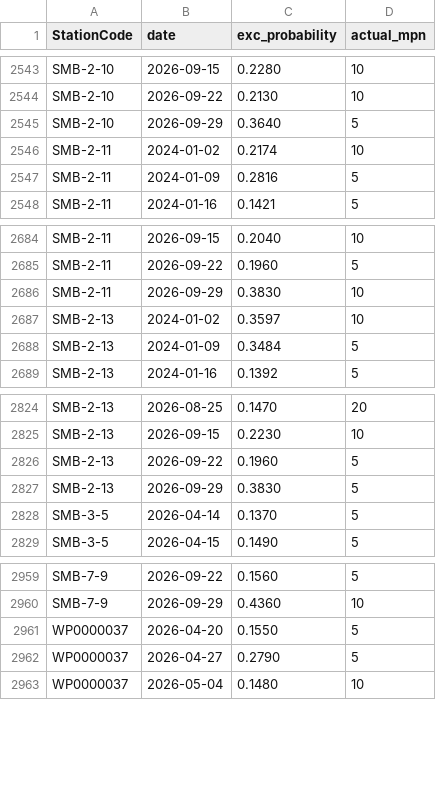
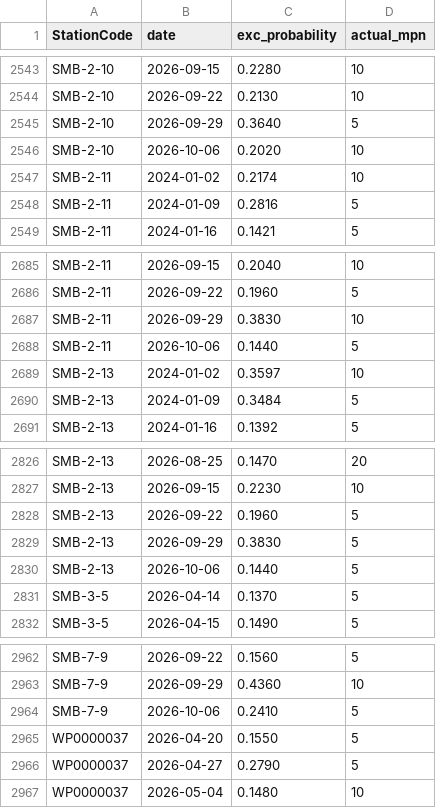
Before and after one commit to eymoney13/hermosa-pilot-dashboard, a CSV file: public/data/southbay/accuracy.csv, drawn as a sheet; only a part is shown, gaps mark what is left out.

```diff
--- a/public/data/southbay/accuracy.csv
+++ b/public/data/southbay/accuracy.csv
@@ -2545,2 +2545,3 @@ SMB-2-10,2026-09-22,0.2130,10
 SMB-2-10,2026-09-29,0.3640,5
+SMB-2-10,2026-10-06,0.2020,10
 SMB-2-11,2024-01-02,0.2174,10
@@ -2686,2 +2687,3 @@ SMB-2-11,2026-09-22,0.1960,5
 SMB-2-11,2026-09-29,0.3830,10
+SMB-2-11,2026-10-06,0.1440,5
 SMB-2-13,2024-01-02,0.3597,10
@@ -2827,2 +2829,3 @@ SMB-2-13,2026-09-22,0.1960,5
 SMB-2-13,2026-09-29,0.3830,5
+SMB-2-13,2026-10-06,0.1440,5
 SMB-3-5,2026-04-14,0.1370,5
@@ -2960,2 +2963,3 @@ SMB-7-9,2026-09-22,0.1560,5
 SMB-7-9,2026-09-29,0.4360,10
+SMB-7-9,2026-10-06,0.2410,5
 WP0000037,2026-04-20,0.1550,5
```
Also changed, not shown: public/data/southbay/forecast_3day.csv, public/data/southbay/history_3day.csv, 2 other files.
